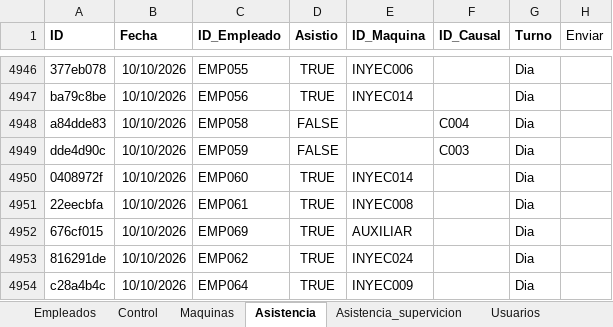
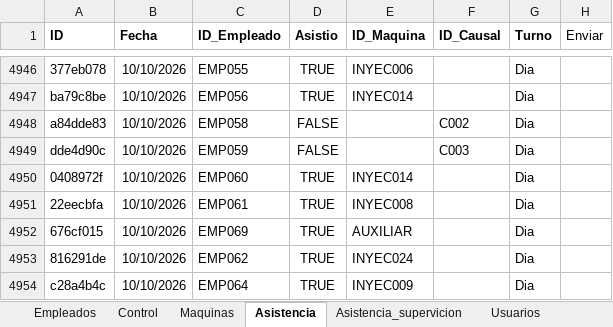
Before and after one commit to KevinQuimbayo/dashboard-merciko-data, an Excel workbook: Programa_Asistencia.xlsx, sheet Asistencia, drawn as a sheet; only a part is shown, gaps mark what is left out; values as stored, in another font and other column widths than the file's, no borders; table styles not drawn; the diff covers the shown part only; the diff names each change by its address in the sheet, - before the commit and + after, or states it on an @@ line.

```diff
--- a/Programa_Asistencia.xlsx (sheet Asistencia)
+++ b/Programa_Asistencia.xlsx (sheet Asistencia)
-F4948 (ID_Causal): C004
+F4948 (ID_Causal): C002
```
Also changed, not shown: 10 edited cells elsewhere in this sheet.
